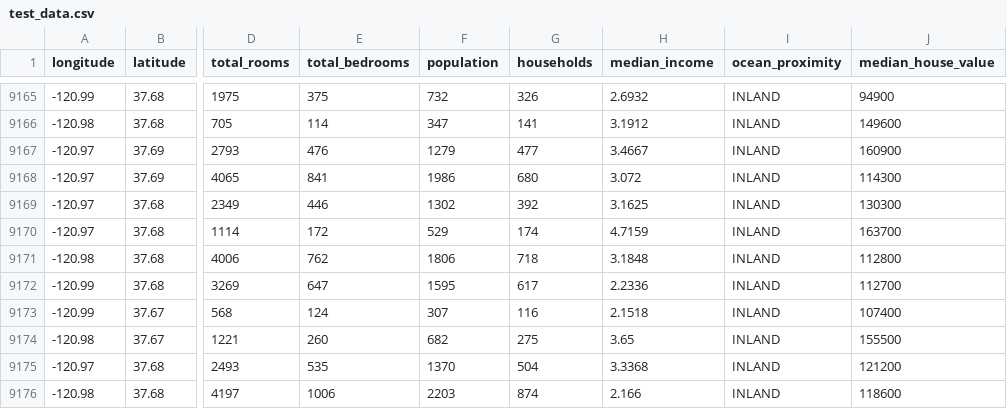
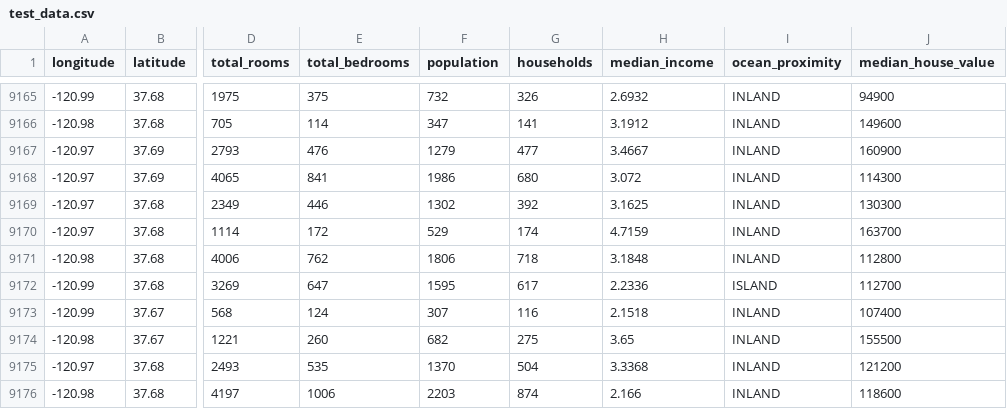
Before and after one commit to shreejan-silwal/california-house-prices, a CSV file: test_data.csv, drawn as a sheet; only a part is shown, gaps mark what is left out; the diff names each change by its address in the sheet, - before the commit and + after, or states it on an @@ line.

Commit message:
Cleaned data and code

```diff
--- a/test_data.csv
+++ b/test_data.csv
-I9172 (ocean_proximity): INLAND
+I9172 (ocean_proximity): ISLAND
```
Also changed, not shown: 4 other files.
